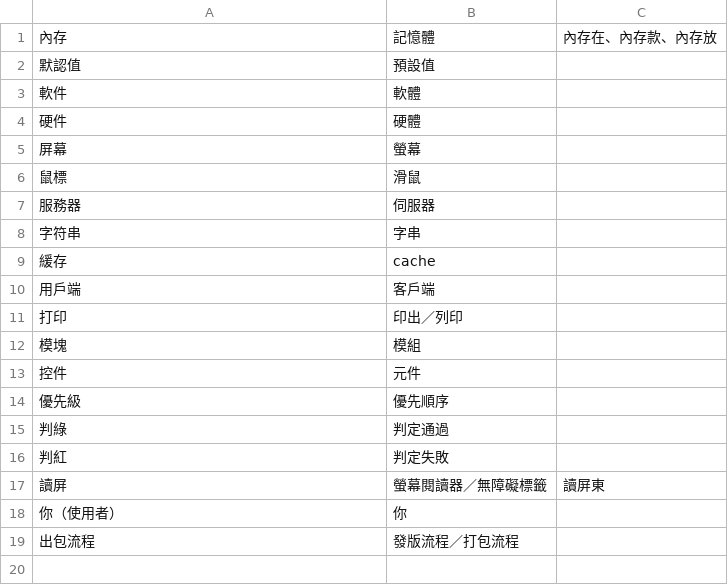
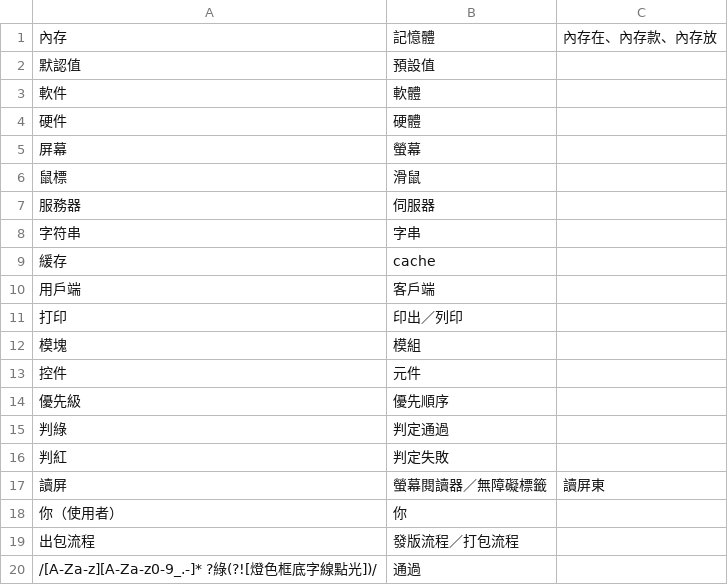
Before and after one commit to kai-tw/claude-plugins, a TSV file: plugins/mother-tongue/locales/zh-TW/banned.tsv, drawn as a sheet; the diff names each change by its address in the sheet, - before the commit and + after, or states it on an @@ line.

```diff
--- a/plugins/mother-tongue/locales/zh-TW/banned.tsv
+++ b/plugins/mother-tongue/locales/zh-TW/banned.tsv
+row 20: /[A-Za-z][A-Za-z0-9_.-]* ?綠(?![燈色框底字線點光])/ | 通過
```
Also changed, not shown: 6 other files.
